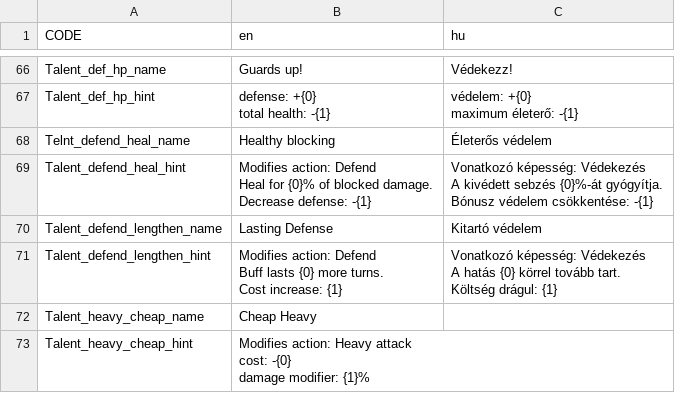
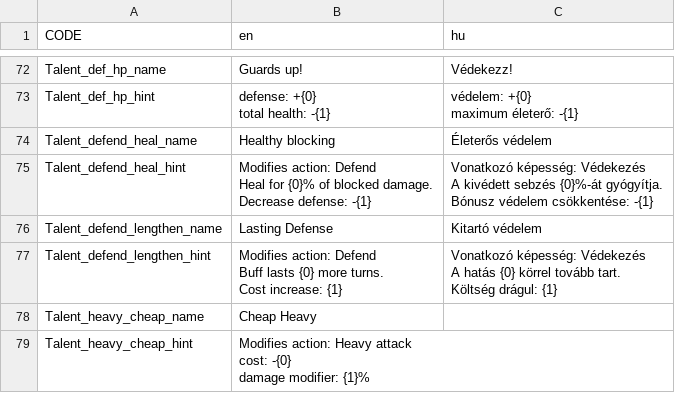
Before and after one commit to GregoBalu/Project-Alpha, a CSV file: datafiles/local.csv, drawn as a sheet; only a part is shown, gaps mark what is left out; the diff covers the shown part only.

```diff
--- a/datafiles/local.csv
+++ b/datafiles/local.csv
@@ -95,3 +139,3 @@ total health: -{1}","védelem: +{0}
 maximum életerő: -{1}"
-"Telnt_defend_heal_name","Healthy blocking","Életerős védelem"
+"Talent_defend_heal_name","Healthy blocking","Életerős védelem"
 "Talent_defend_heal_hint","Modifies action: Defend
```
Also changed, not shown: 6 added rows and 22 edited cells elsewhere in this file, 10 other files.
